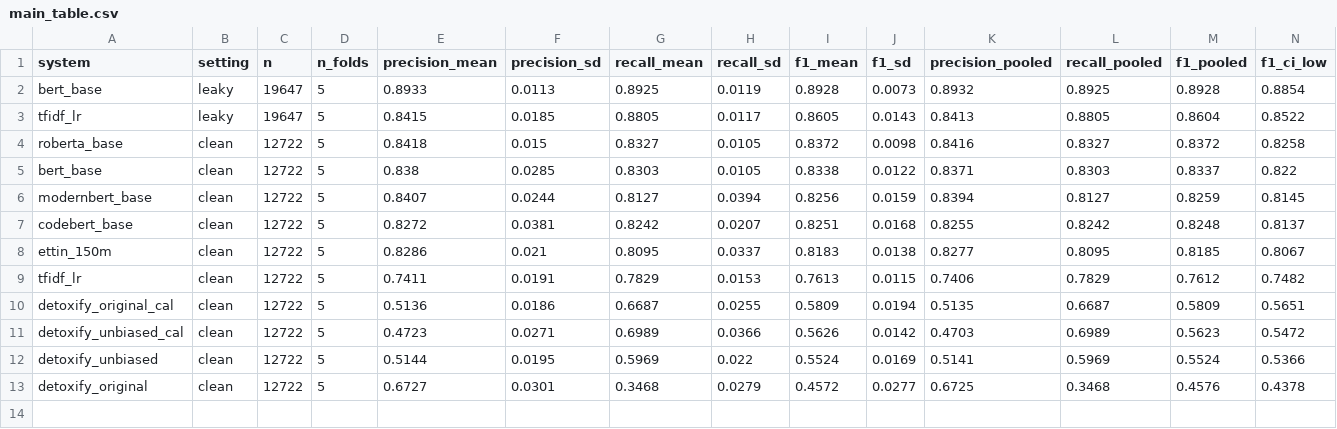
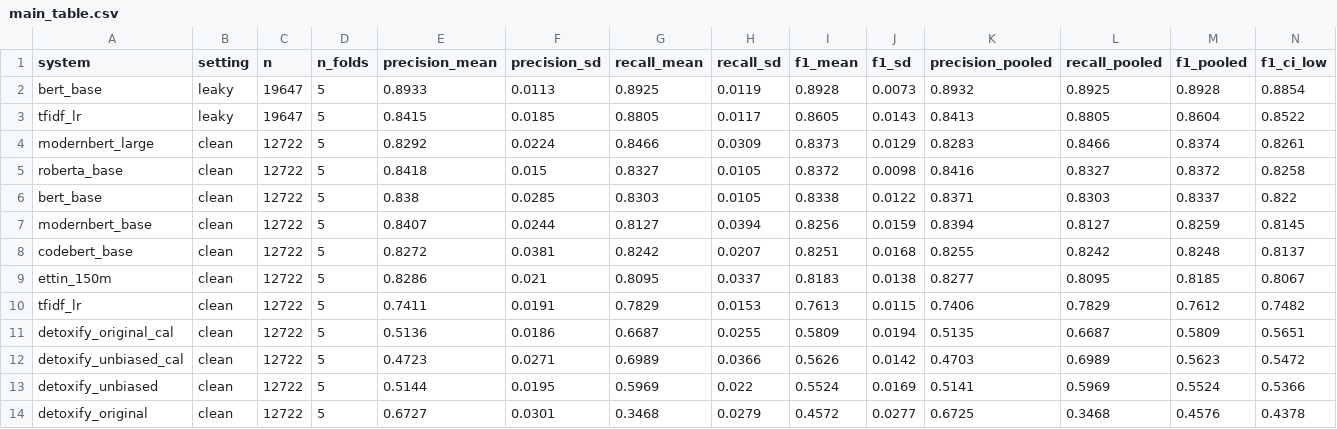
Before and after one commit to pteisb/tdt13-toxicity-project, a CSV file: results/main_table.csv, drawn as a sheet; only a part is shown; rows hold the shown columns only; the diff names each change by its address in the sheet, - before the commit and + after, or states it on an @@ line.

```diff
--- a/results/main_table.csv
+++ b/results/main_table.csv
+row 4: modernbert_large | clean | 12722 | 5 | 0.8292 | 0.0224 | 0.8466 | 0.0309 | 0.8373 | 0.0129 | 0.8283 | 0.8466 | 0.8374 | 0.8261
```
Also changed, not shown: results/main_table_per_fold.csv, 4 other files.
